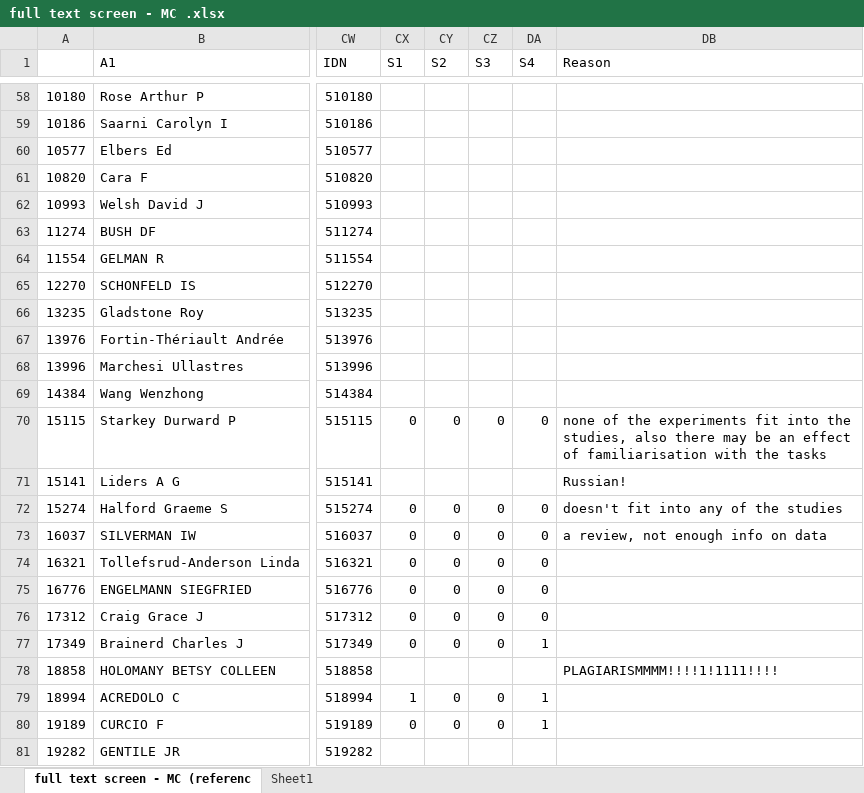
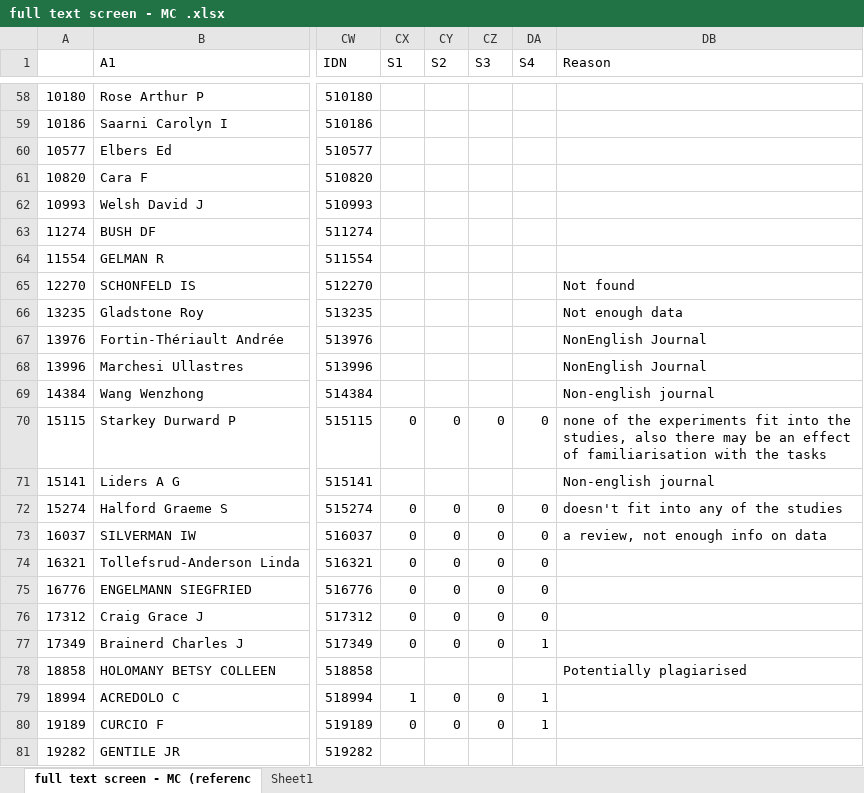
Before and after one commit to giac01/MetaPiaget, an Excel workbook: full text screen - MC .xlsx, sheet full text screen - MC (referenc, drawn as a sheet; only a part is shown, gaps mark what is left out; values as stored, in another font and other column widths than the file's, no borders; conditional formats not drawn; the diff names each change by its address in the sheet, - before the commit and + after, or states it on an @@ line.

```diff
--- a/full text screen - MC .xlsx (sheet full text screen - MC (referenc)
+++ b/full text screen - MC .xlsx (sheet full text screen - MC (referenc)
-DB65 (Reason): (empty)
+DB65 (Reason): Not found
-DB66 (Reason): (empty)
+DB66 (Reason): Not enough data
-DB67:DB68 (Reason): (empty)
+DB67:DB68 (Reason): NonEnglish Journal
-DB69 (Reason): (empty)
+DB69 (Reason): Non-english journal
-DB71 (Reason): Russian!
+DB71 (Reason): Non-english journal
-DB78 (Reason): PLAGIARISMMMM!!!!1!1111!!!!
+DB78 (Reason): Potentially plagiarised
```
Also changed, not shown: 1 other file.
